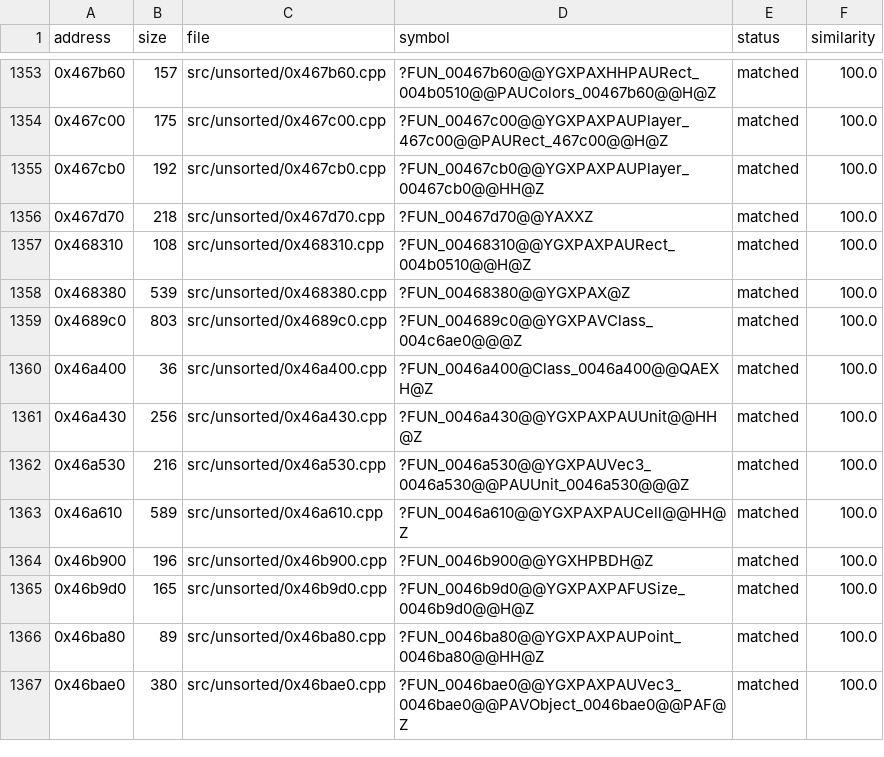
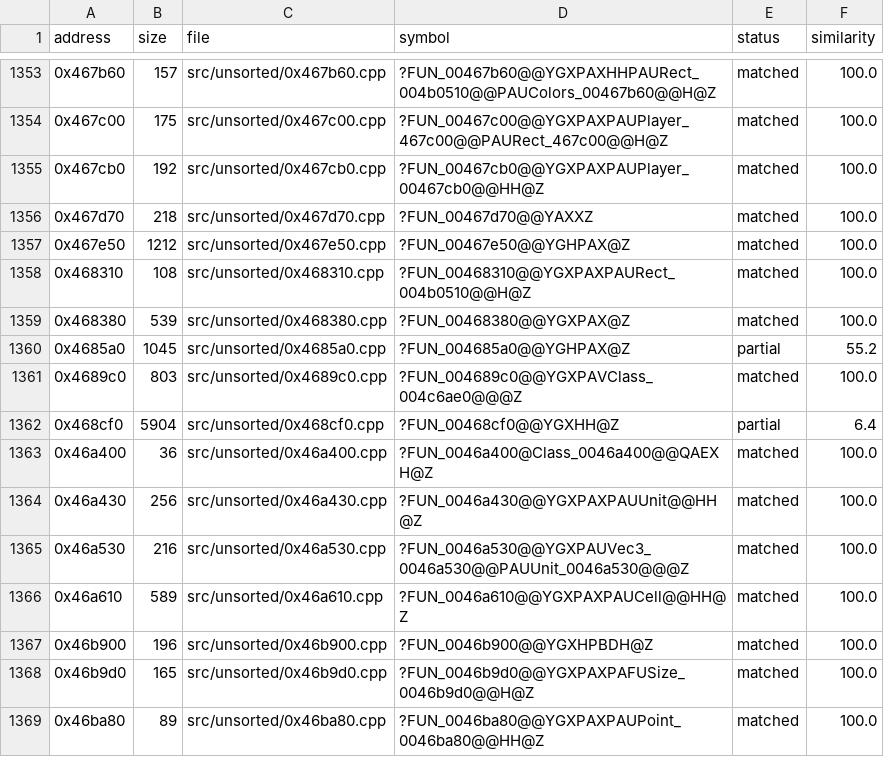
Before and after one commit to CubeB/byte-tactics, a CSV file: data/progress.csv, drawn as a sheet; only a part is shown, gaps mark what is left out; the shorter side is filled out with more unchanged rows.

```diff
--- a/data/progress.csv
+++ b/data/progress.csv
@@ -1356,5 +1356,8 @@ address,size,file,symbol,status,similarity
 0x467d70,218,src/unsorted/0x467d70.cpp,?FUN_00467d70@@YAXXZ,matched,100.0
+0x467e50,1212,src/unsorted/0x467e50.cpp,?FUN_00467e50@@YGHPAX@Z,matched,100.0
 0x468310,108,src/unsorted/0x468310.cpp,?FUN_00468310@@YGXPAXPAURect_004b0510@@H@Z,matched,100.0
 0x468380,539,src/unsorted/0x468380.cpp,?FUN_00468380@@YGXPAX@Z,matched,100.0
+0x4685a0,1045,src/unsorted/0x4685a0.cpp,?FUN_004685a0@@YGHPAX@Z,partial,55.2
 0x4689c0,803,src/unsorted/0x4689c0.cpp,?FUN_004689c0@@YGXPAVClass_004c6ae0@@@Z,matched,100.0
+0x468cf0,5904,src/unsorted/0x468cf0.cpp,?FUN_00468cf0@@YGXHH@Z,partial,6.4
 0x46a400,36,src/unsorted/0x46a400.cpp,?FUN_0046a400@Class_0046a400@@QAEXH@Z,matched,100.0
```
Also changed, not shown: data/attempts.csv, data/batches.csv, 3 other files.
